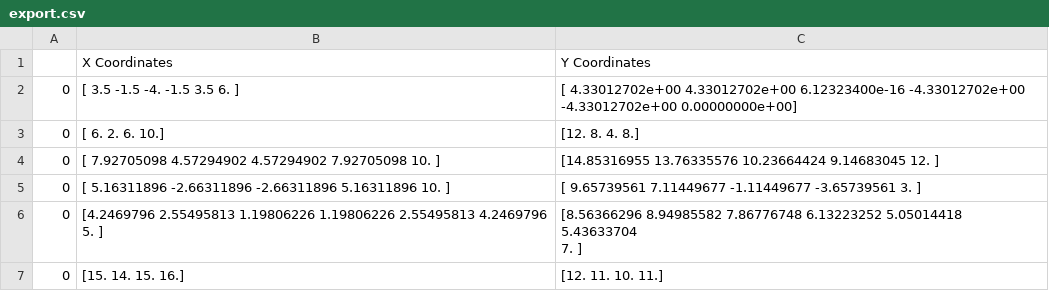
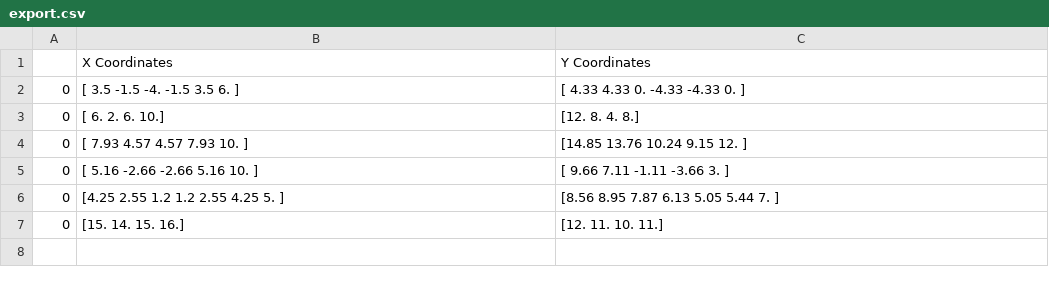
Before and after one commit to tsmierciak/sandbox, a CSV file: export.csv, drawn as a sheet.

Commit message:
Added variables to export_data. Added rounding to output data.

```diff
--- a/export.csv
+++ b/export.csv
@@ -1,10 +1,7 @@
 ,X Coordinates,Y Coordinates
-0,[ 3.5 -1.5 -4.  -1.5  3.5  6. ],"[ 4.33012702e+00  4.33012702e+00  6.12323400e-16 -4.33012702e+00
- -4.33012702e+00  0.00000000e+00]"
+0,[ 3.5 -1.5 -4.  -1.5  3.5  6. ],[ 4.33  4.33  0.   -4.33 -4.33  0.  ]
 0,[ 6.  2.  6. 10.],[12.  8.  4.  8.]
-0,[ 7.92705098  4.57294902  4.57294902  7.92705098 10.        ],[14.85316955 13.76335576 10.23664424  9.14683045 12.        ]
-0,[ 5.16311896 -2.66311896 -2.66311896  5.16311896 10.        ],[ 9.65739561  7.11449677 -1.11449677 -3.65739561  3.        ]
-0,"[4.2469796  2.55495813 1.19806226 1.19806226 2.55495813 4.2469796
- 5.        ]","[8.56366296 8.94985582 7.86776748 6.13223252 5.05014418 5.43633704
- 7.        ]"
+0,[ 7.93  4.57  4.57  7.93 10.  ],[14.85 13.76 10.24  9.15 12.  ]
+0,[ 5.16 -2.66 -2.66  5.16 10.  ],[ 9.66  7.11 -1.11 -3.66  3.  ]
+0,[4.25 2.55 1.2  1.2  2.55 4.25 5.  ],[8.56 8.95 7.87 6.13 5.05 5.44 7.  ]
 0,[15. 14. 15. 16.],[12. 11. 10. 11.]
```
Also changed, not shown: 1 other file.
